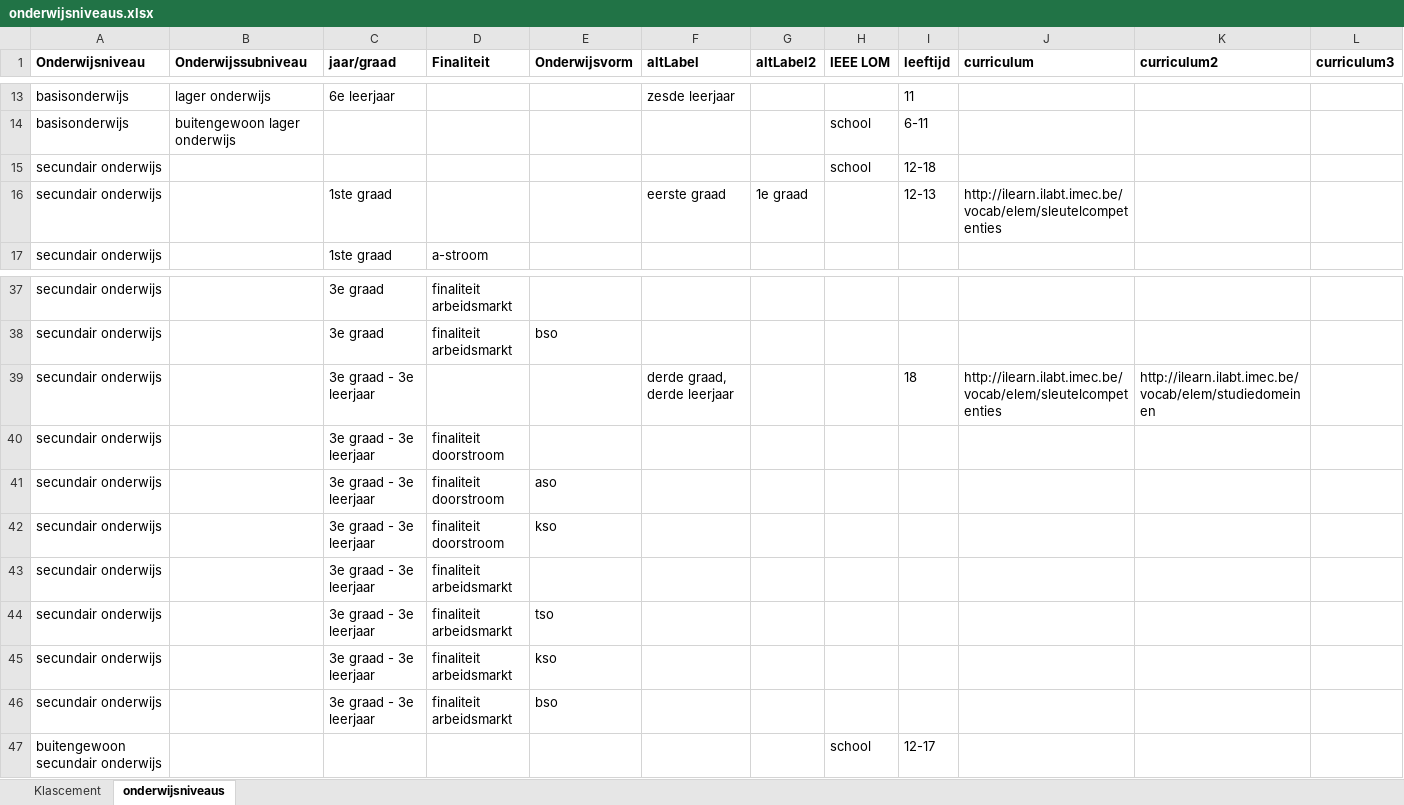
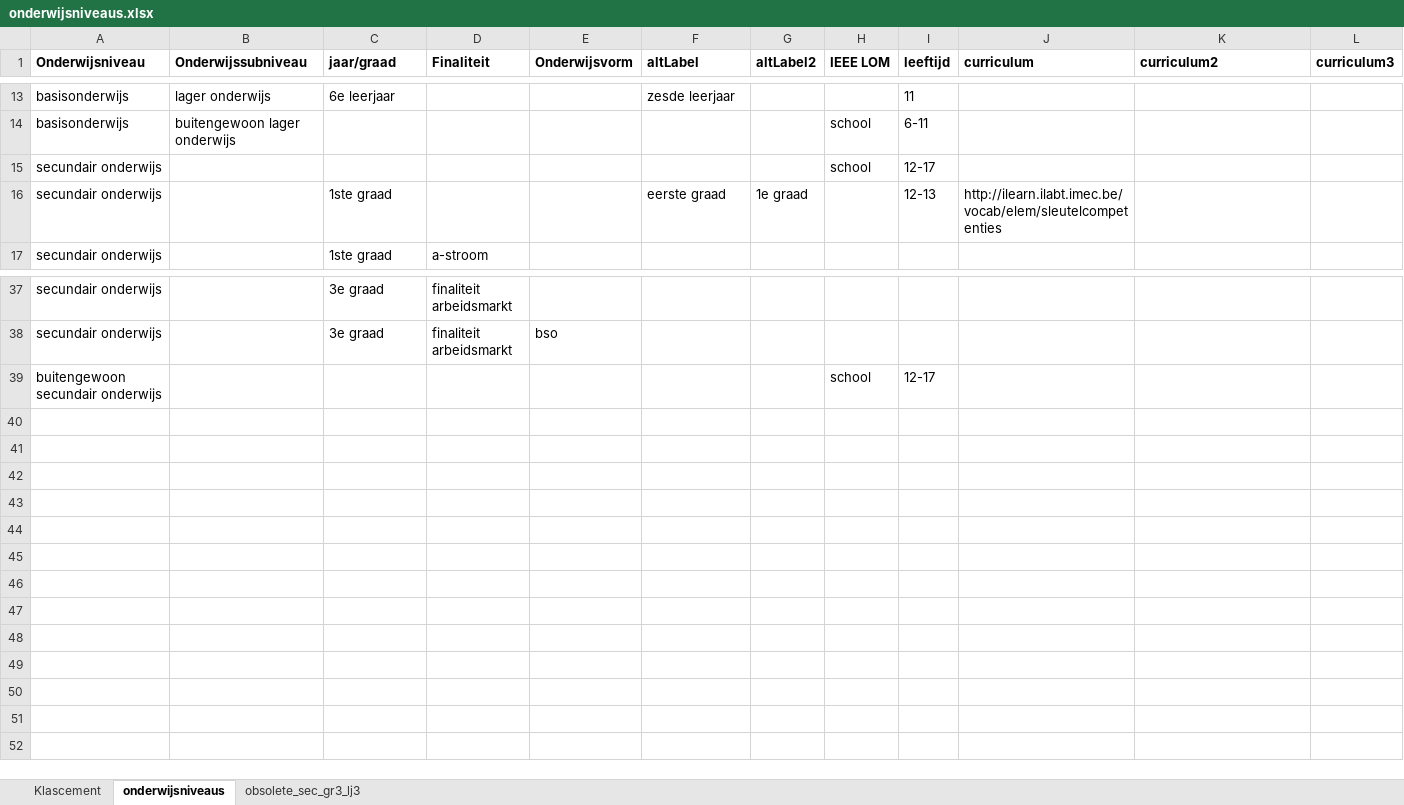
Before and after one commit to i-Learn-SKOS/conceptschemes, an Excel workbook: input/onderwijsniveaus/onderwijsniveaus.xlsx, sheet onderwijsniveaus, drawn as a sheet; only a part is shown, gaps mark what is left out; values as stored, in another font and other column widths than the file's, no borders; the diff names each change by its address in the sheet, - before the commit and + after, or states it on an @@ line.

```diff
--- a/input/onderwijsniveaus/onderwijsniveaus.xlsx (sheet onderwijsniveaus)
+++ b/input/onderwijsniveaus/onderwijsniveaus.xlsx (sheet onderwijsniveaus)
+sheet tab: obsolete_sec_gr3_lj3
-I15 (leeftijd): 12-18
+I15 (leeftijd): 12-17
-row 39: secundair onderwijs |  | 3e graad - 3e leerjaar |  |  | derde graad, derde leerjaar |  |  | 18 | http://ilearn.ilabt.imec.be/vocab/elem/sleutelcompetenties | http://ilearn.ilabt.imec.be/vocab/elem/studiedomeinen
-row 40: secundair onderwijs |  | 3e graad - 3e leerjaar | finaliteit doorstroom
-row 41: secundair onderwijs |  | 3e graad - 3e leerjaar | finaliteit doorstroom | aso
-row 42: secundair onderwijs |  | 3e graad - 3e leerjaar | finaliteit doorstroom | kso
-row 43: secundair onderwijs |  | 3e graad - 3e leerjaar | finaliteit arbeidsmarkt
-row 44: secundair onderwijs |  | 3e graad - 3e leerjaar | finaliteit arbeidsmarkt | tso
-row 45: secundair onderwijs |  | 3e graad - 3e leerjaar | finaliteit arbeidsmarkt | kso
-row 46: secundair onderwijs |  | 3e graad - 3e leerjaar | finaliteit arbeidsmarkt | bso
```
Also changed, not shown: input/iconen/iconen.xlsx, 8 other files.
